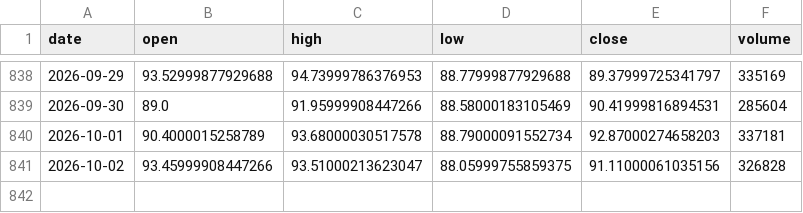
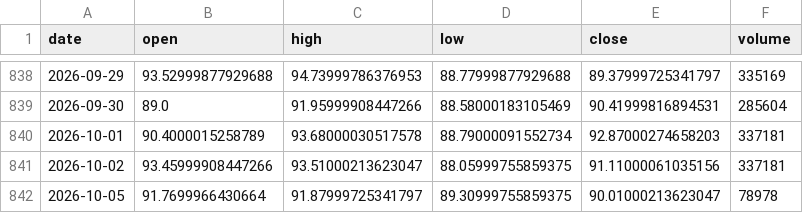
Before and after one commit to Revach123/INDICES, a CSV file: data/prices/oil_wti.csv, drawn as a sheet; only a part is shown, gaps mark what is left out.

```diff
--- a/data/prices/oil_wti.csv
+++ b/data/prices/oil_wti.csv
@@ -840,2 +840,3 @@ date,open,high,low,close,volume
 2026-10-01,90.4000015258789,93.68000030517578,88.79000091552734,92.87000274658203,337181
-2026-10-02,93.45999908447266,93.51000213623047,88.05999755859375,91.11000061035156,326828
+2026-10-02,93.45999908447266,93.51000213623047,88.05999755859375,91.11000061035156,337181
+2026-10-05,91.7699966430664,91.87999725341797,89.30999755859375,90.01000213623047,78978
```
Also changed, not shown: data/prices/singles/CL_F.csv, data/prices/singles/IWMO.L.csv, 41 other files.
